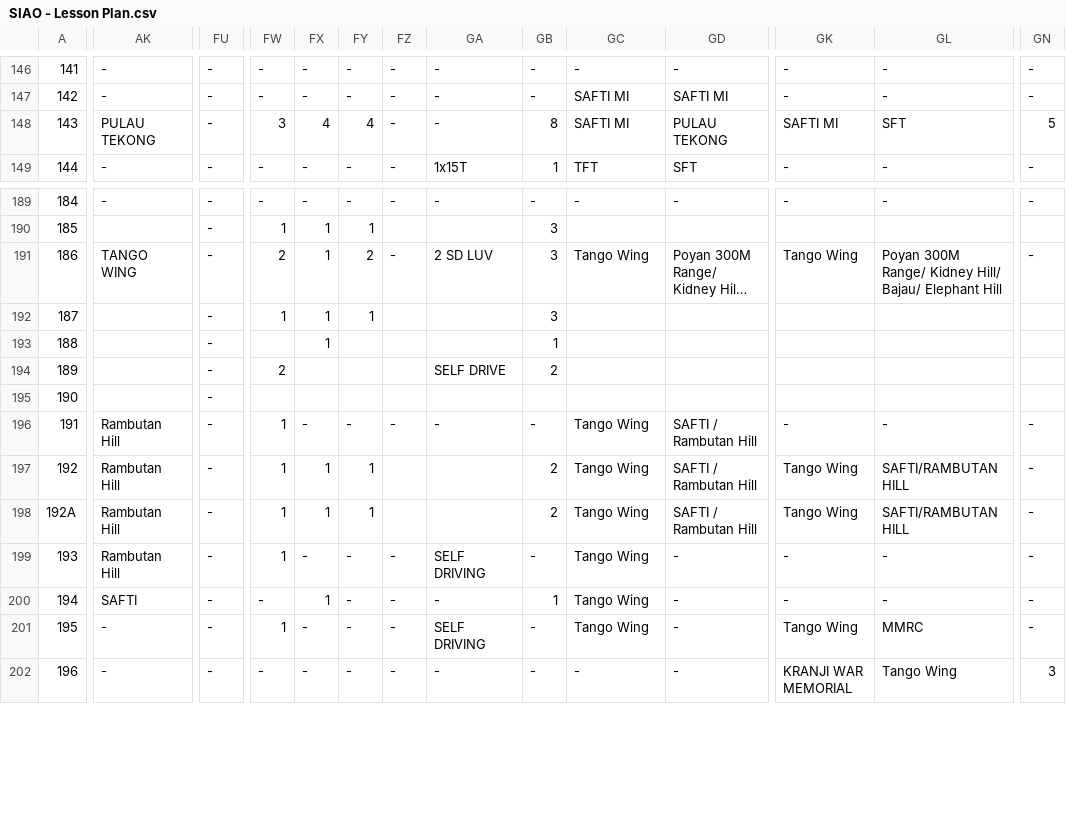
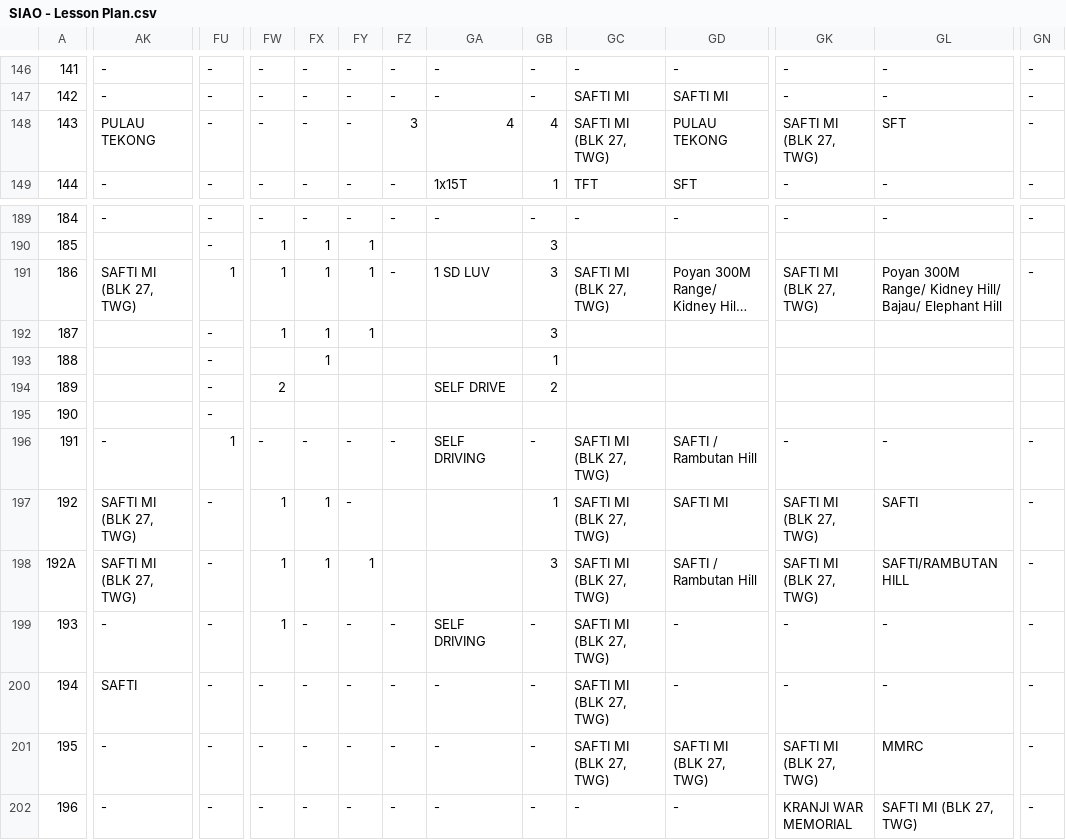
Before and after one commit to kaiquanz/resource-booking-generator, a CSV file: SIAO - Lesson Plan.csv, drawn as a sheet; only a part is shown, gaps mark what is left out; long unchanged cells end in …; the diff covers the shown part only; the diff names each change by its address in the sheet, - before the commit and + after, or states it on an @@ line.

Commit message:
data pass

```diff
--- a/SIAO - Lesson Plan.csv
+++ b/SIAO - Lesson Plan.csv
-FW148: 3
+FW148: -
-FX148: 4
+FX148: -
-FY148: 4
+FY148: -
-FZ148: -
+FZ148: 3
-GA148: -
+GA148: 4
-GB148: 8
+GB148: 4
-GC148: SAFTI MI
+GC148: SAFTI MI (BLK 27, TWG)
-GK148: SAFTI MI
+GK148: SAFTI MI (BLK 27, TWG)
-GN148: 5
+GN148: -
-AK191: TANGO WING
+AK191: SAFTI MI (BLK 27, TWG)
-FU191: -
+FU191: 1
-FW191: 2
+FW191: 1
-FY191: 2
+FY191: 1
-GA191: 2 SD LUV
+GA191: 1 SD LUV
-GC191: Tango Wing
+GC191: SAFTI MI (BLK 27, TWG)
-GK191: Tango Wing
+GK191: SAFTI MI (BLK 27, TWG)
-AK196: Rambutan Hill
+AK196: -
-FU196: -
+FU196: 1
-FW196: 1
+FW196: -
-GA196: -
+GA196: SELF DRIVING
-GC196:GC201: Tango Wing
+GC196:GC201: SAFTI MI (BLK 27, TWG)
-AK197:AK198: Rambutan Hill
+AK197:AK198: SAFTI MI (BLK 27, TWG)
-FY197: 1
+FY197: -
-GB197: 2
+GB197: 1
-GD197: SAFTI / Rambutan Hill
+GD197: SAFTI MI
-GK197:GK198: Tango Wing
+GK197:GK198: SAFTI MI (BLK 27, TWG)
-GL197: SAFTI/RAMBUTAN HILL
+GL197: SAFTI
-GB198: 2
+GB198: 3
-AK199: Rambutan Hill
+AK199: -
-FX200: 1
+FX200: -
-GB200: 1
+GB200: -
-FW201: 1
+FW201: -
-GA201: SELF DRIVING
+GA201: -
-GD201: -
+GD201: SAFTI MI (BLK 27, TWG)
-GK201: Tango Wing
+GK201: SAFTI MI (BLK 27, TWG)
-GL202: Tango Wing
+GL202: SAFTI MI (BLK 27, TWG)
-GN202: 3
+GN202: -
```
Also changed, not shown: 64 edited cells elsewhere in this file, 3 other files.
